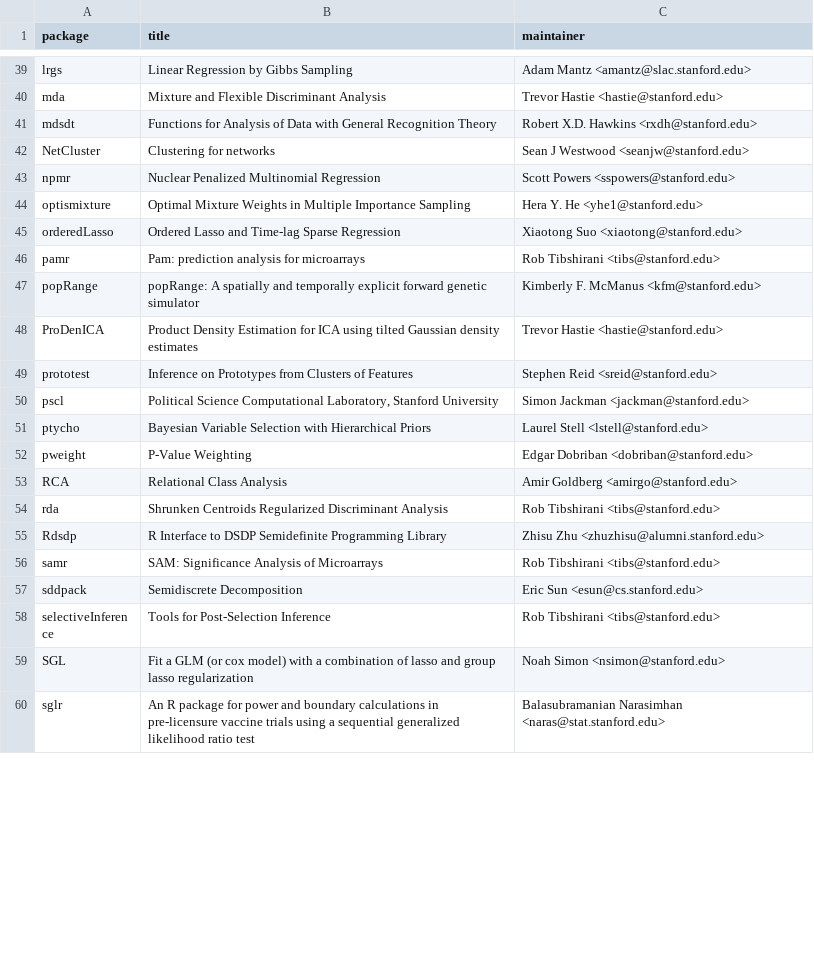
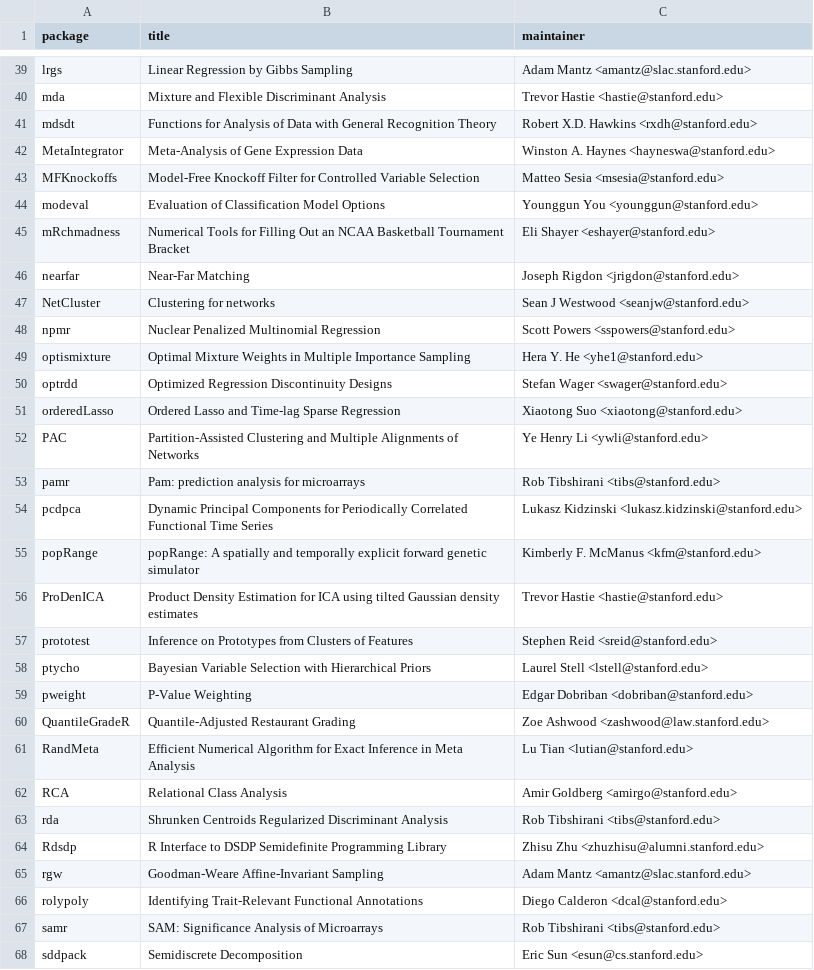
Before and after one commit to cengel/SUonCRAN, a CSV file: SUMaintainers.csv, drawn as a sheet; only a part is shown, gaps mark what is left out; the shorter side is filled out with more unchanged rows; removed rows and columns are numbered as before the commit, all else as after; ↵ is a line break in a cell; the diff covers the shown part only; the diff names each change by its address in the sheet, - before the commit and + after, or states it on an @@ line.

```diff
--- a/SUMaintainers.csv
+++ b/SUMaintainers.csv
+row 42: MetaIntegrator | Meta-Analysis of Gene Expression Data | Winston A. Haynes <hayneswa@stanford.edu>
+row 43: MFKnockoffs | Model-Free Knockoff Filter for Controlled Variable Selection | Matteo Sesia <msesia@stanford.edu>
+row 44: modeval | Evaluation of Classification Model Options | Younggun You <younggun@stanford.edu>
+row 45: mRchmadness | Numerical Tools for Filling Out an NCAA Basketball Tournament ↵ Bracket | Eli Shayer <eshayer@stanford.edu>
+row 46: nearfar | Near-Far Matching | Joseph Rigdon <jrigdon@stanford.edu>
+row 50: optrdd | Optimized Regression Discontinuity Designs | Stefan Wager <swager@stanford.edu>
+row 52: PAC | Partition-Assisted Clustering and Multiple Alignments of ↵ Networks | Ye Henry Li <ywli@stanford.edu>
+row 54: pcdpca | Dynamic Principal Components for Periodically Correlated ↵ Functional Time Series | Lukasz Kidzinski <lukasz.kidzinski@stanford.edu>
-row 50: pscl | Political Science Computational Laboratory, Stanford University | Simon Jackman <jackman@stanford.edu>
+row 60: QuantileGradeR | Quantile-Adjusted Restaurant Grading | Zoe Ashwood <zashwood@law.stanford.edu>
+row 61: RandMeta | Efficient Numerical Algorithm for Exact Inference in Meta ↵ Analysis | Lu Tian <lutian@stanford.edu>
+row 65: rgw | Goodman-Weare Affine-Invariant Sampling | Adam Mantz <amantz@slac.stanford.edu>
+row 66: rolypoly | Identifying Trait-Relevant Functional Annotations | Diego Calderon <dcal@stanford.edu>
```
Also changed, not shown: 7 added rows, 7 removed rows and 4 edited cells elsewhere in this file, 1 other file.
